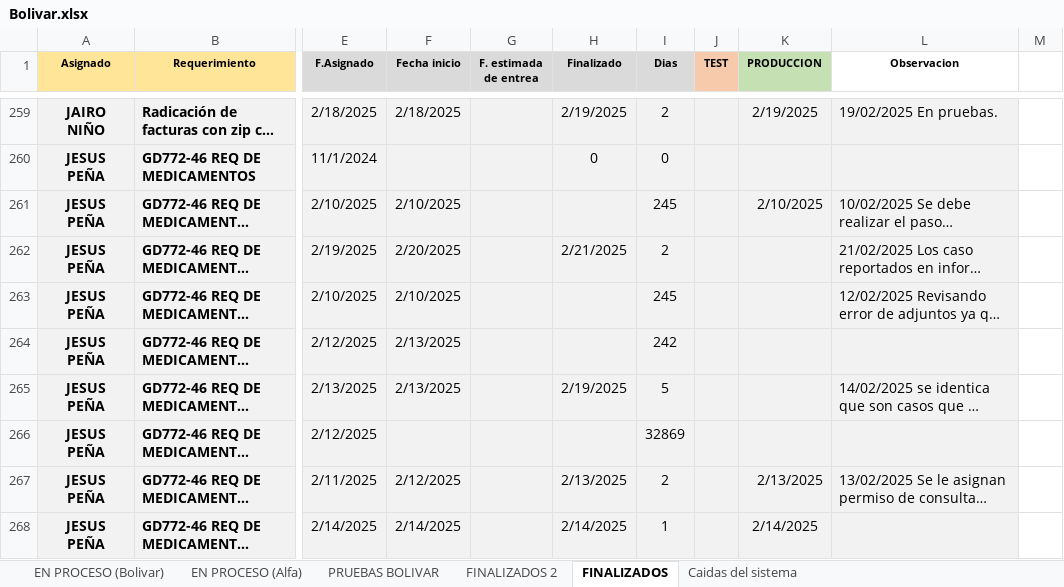
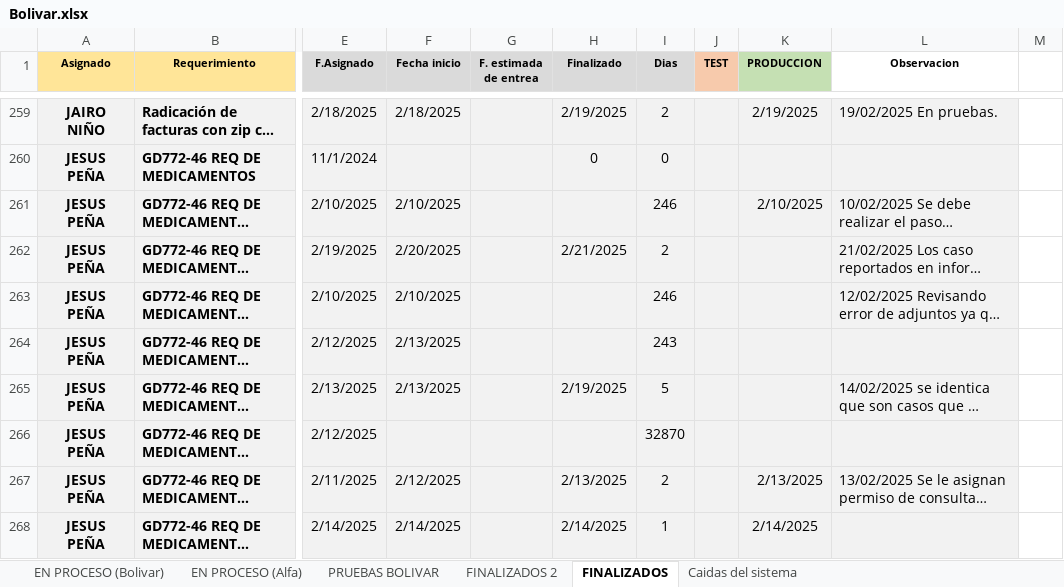
Before and after one commit to Imaginepruebas/requerimientos-diarios, an Excel workbook: Bolivar.xlsx, sheet FINALIZADOS, drawn as a sheet; only a part is shown, gaps mark what is left out; long unchanged cells end in …; values as stored, in another font and other column widths than the file's, no borders; charts and pictures not drawn; the diff covers the shown part only; the diff names each change by its address in the sheet, - before the commit and + after, or states it on an @@ line.

```diff
--- a/Bolivar.xlsx (sheet FINALIZADOS)
+++ b/Bolivar.xlsx (sheet FINALIZADOS)
-I261 (Dias): 245
+I261 (Dias): 246
-I263 (Dias): 245
+I263 (Dias): 246
-I264 (Dias): 242
+I264 (Dias): 243
-I266 (Dias): 32869
+I266 (Dias): 32870
```
Also changed, not shown: 22 edited cells elsewhere in this sheet, sheet EN PROCESO (Bolivar), sheet FINALIZADOS 2, sheet EN PROCESO (Alfa), hidden cells, charts or pictures, Alfa.xlsx, Colmena.xlsx, 8 other files.
